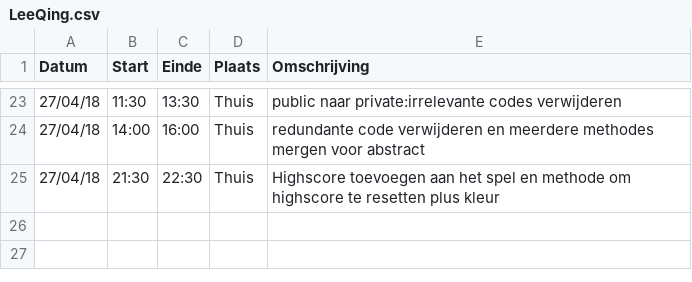
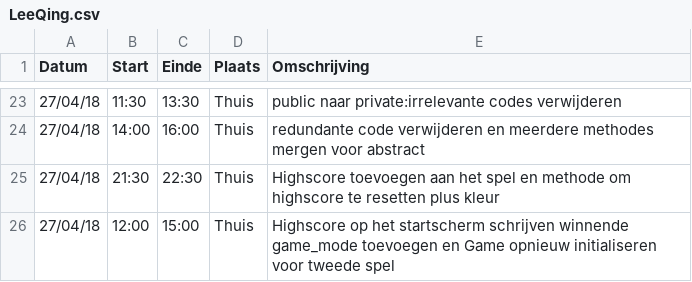
Before and after one commit to AvPelli/pacman_python, a CSV file: logboeken/LeeQing.csv, drawn as a sheet; only a part is shown, gaps mark what is left out.

Commit message:
Game_overscreen laten wachten op een event om het spel te herstarten

```diff
--- a/logboeken/LeeQing.csv
+++ b/logboeken/LeeQing.csv
@@ -25 +25,2 @@ Datum,Start,Einde,Plaats,Omschrijving
 27/04/18,21:30,22:30,Thuis,Highscore toevoegen aan het spel en methode om highscore te resetten plus kleur
+27/04/18,12:00,15:00,Thuis,Highscore op het startscherm schrijven winnende game_mode toevoegen en Game opnieuw initialiseren voor tweede spel
```
Also changed, not shown: 1 other file.
